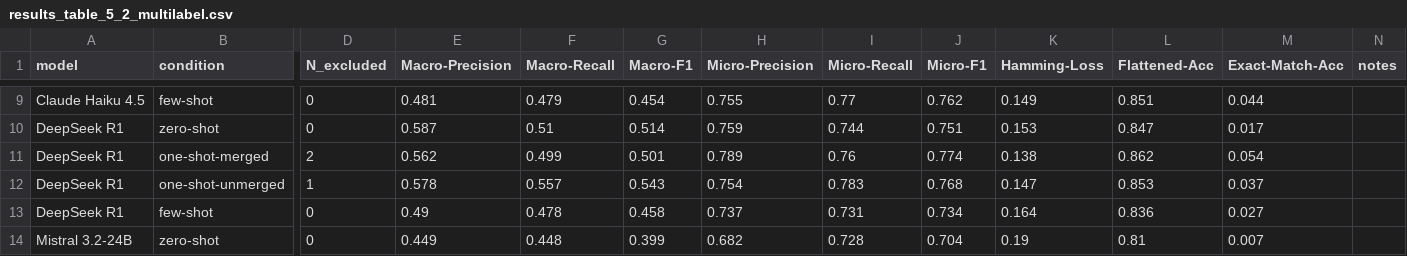
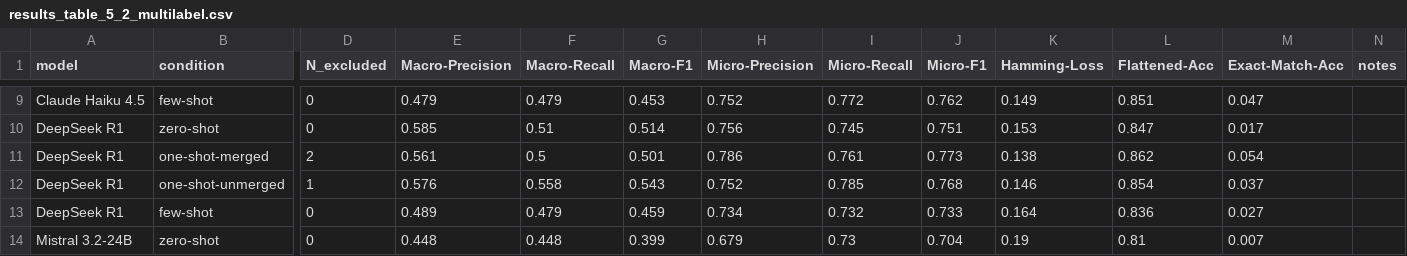
Before and after one commit to adebaislam02/pr-acceptance-prediction-llm, a CSV file: results/results_table_5_2_multilabel.csv, drawn as a sheet; only a part is shown, gaps mark what is left out; the diff covers the shown part only; the diff names each change by its address in the sheet, - before the commit and + after, or states it on an @@ line.

```diff
--- a/results/results_table_5_2_multilabel.csv
+++ b/results/results_table_5_2_multilabel.csv
-E9 (Macro-Precision): 0.481
+E9 (Macro-Precision): 0.479
-G9 (Macro-F1): 0.454
+G9 (Macro-F1): 0.453
-H9 (Micro-Precision): 0.755
+H9 (Micro-Precision): 0.752
-I9 (Micro-Recall): 0.77
+I9 (Micro-Recall): 0.772
-M9 (Exact-Match-Acc): 0.044
+M9 (Exact-Match-Acc): 0.047
-E10 (Macro-Precision): 0.587
+E10 (Macro-Precision): 0.585
-H10 (Micro-Precision): 0.759
+H10 (Micro-Precision): 0.756
-I10 (Micro-Recall): 0.744
+I10 (Micro-Recall): 0.745
-E11 (Macro-Precision): 0.562
+E11 (Macro-Precision): 0.561
-F11 (Macro-Recall): 0.499
+F11 (Macro-Recall): 0.5
-H11 (Micro-Precision): 0.789
+H11 (Micro-Precision): 0.786
-I11 (Micro-Recall): 0.76
+I11 (Micro-Recall): 0.761
-J11 (Micro-F1): 0.774
+J11 (Micro-F1): 0.773
-E12 (Macro-Precision): 0.578
+E12 (Macro-Precision): 0.576
-F12 (Macro-Recall): 0.557
+F12 (Macro-Recall): 0.558
-H12 (Micro-Precision): 0.754
+H12 (Micro-Precision): 0.752
-I12 (Micro-Recall): 0.783
+I12 (Micro-Recall): 0.785
-K12 (Hamming-Loss): 0.147
+K12 (Hamming-Loss): 0.146
-L12 (Flattened-Acc): 0.853
+L12 (Flattened-Acc): 0.854
-E13 (Macro-Precision): 0.49
+E13 (Macro-Precision): 0.489
-F13 (Macro-Recall): 0.478
+F13 (Macro-Recall): 0.479
-G13 (Macro-F1): 0.458
+G13 (Macro-F1): 0.459
-H13 (Micro-Precision): 0.737
+H13 (Micro-Precision): 0.734
-I13 (Micro-Recall): 0.731
+I13 (Micro-Recall): 0.732
-J13 (Micro-F1): 0.734
+J13 (Micro-F1): 0.733
-E14 (Macro-Precision): 0.449
+E14 (Macro-Precision): 0.448
-H14 (Micro-Precision): 0.682
+H14 (Micro-Precision): 0.679
-I14 (Micro-Recall): 0.728
+I14 (Micro-Recall): 0.73
```
Also changed, not shown: 1 added row, 1 removed row and 43 edited cells elsewhere in this file, results/error_analysis_by_model.csv, results/results_table_5_3_perflag_all_models.csv, 15 other files.
